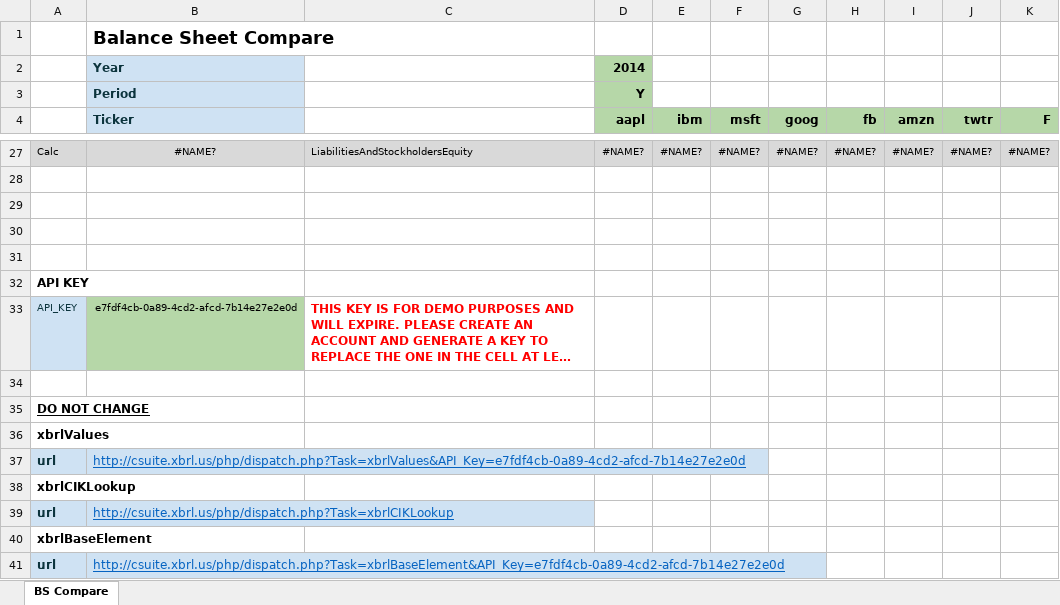
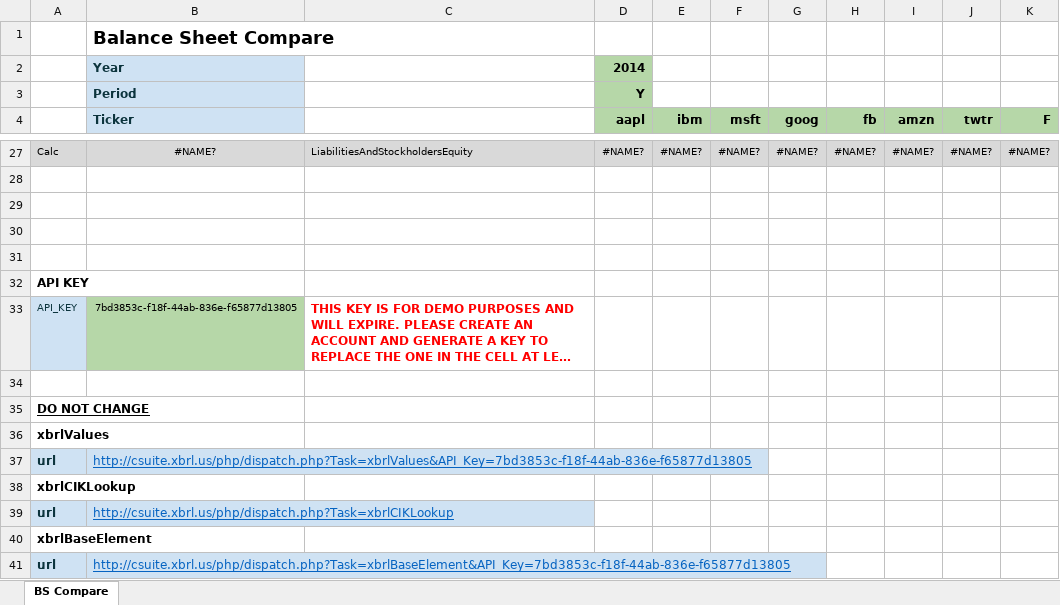
Before and after one commit to xbrlus/xbrl-api, an Excel workbook: templates/BSCompare.xlsm, sheet BS Compare, drawn as a sheet; only a part is shown, gaps mark what is left out; long unchanged cells end in …; values as stored, in another font and other column widths than the file's, no borders; the diff names each change by its address in the sheet, - before the commit and + after, or states it on an @@ line.

```diff
--- a/templates/BSCompare.xlsm (sheet BS Compare)
+++ b/templates/BSCompare.xlsm (sheet BS Compare)
-B33 (Ticker): e7fdf4cb-0a89-4cd2-afcd-7b14e27e2e0d
+B33 (Ticker): 7bd3853c-f18f-44ab-836e-f65877d13805
-B37 (Ticker): http://csuite.xbrl.us/php/dispatch.php?Task=xbrlValues&API_Key=e7fdf4cb-0a89-4cd2-afcd-7b14e27e2e0d
+B37 (Ticker): http://csuite.xbrl.us/php/dispatch.php?Task=xbrlValues&API_Key=7bd3853c-f18f-44ab-836e-f65877d13805
-B41 (Ticker): http://csuite.xbrl.us/php/dispatch.php?Task=xbrlBaseElement&API_Key=e7fdf4cb-0a89-4cd2-afcd-7b14e27e2e0d
+B41 (Ticker): http://csuite.xbrl.us/php/dispatch.php?Task=xbrlBaseElement&API_Key=7bd3853c-f18f-44ab-836e-f65877d13805
```
Also changed, not shown: templates/BSCompare.xlsx, templates/Leases.xlsm, 2 other files.
